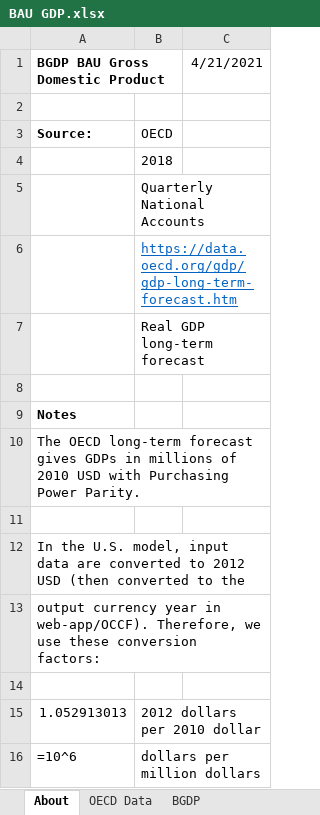
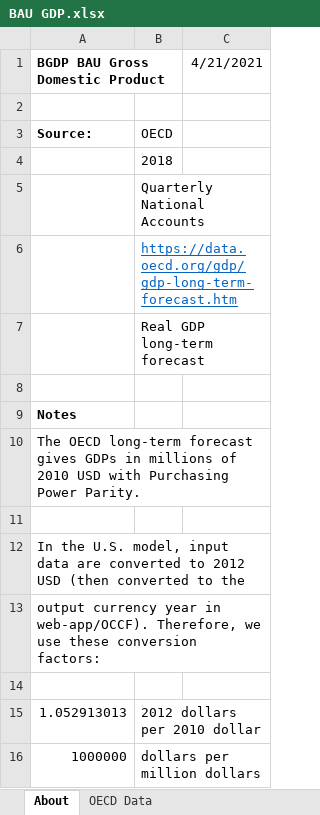
Before and after one commit to EnergyInnovation/eps-michigan, an Excel workbook: InputData/io-model/BGDP/BAU GDP.xlsx, sheet About, drawn as a sheet; values as stored, in another font and other column widths than the file's, no borders; formulas without a stored value are shown as written; the diff names each change by its address in the sheet, - before the commit and + after, or states it on an @@ line.

```diff
--- a/InputData/io-model/BGDP/BAU GDP.xlsx (sheet About)
+++ b/InputData/io-model/BGDP/BAU GDP.xlsx (sheet About)
-A16 (BGDP BAU Gross Domestic Product): =10^6
+A16 (BGDP BAU Gross Domestic Product): 1000000
```
Also changed, not shown: sheet OECD Data, sheet BGDP, other sheet tabs, 1 other file.
